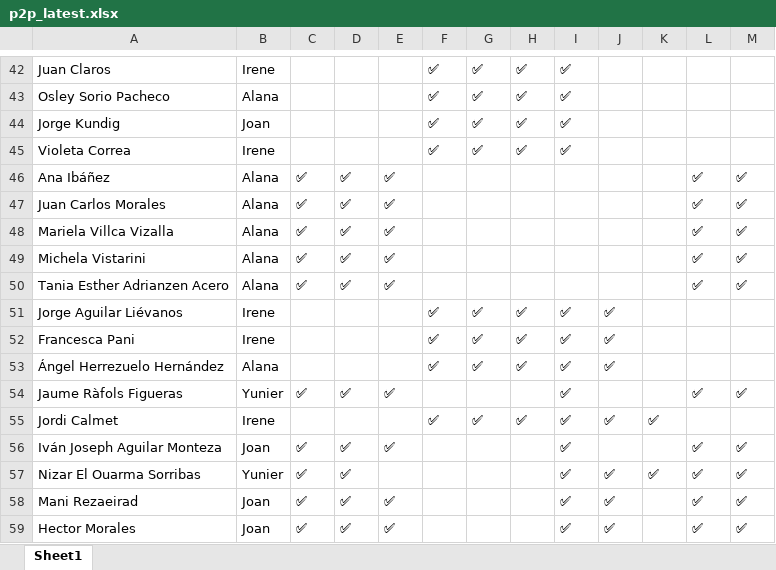
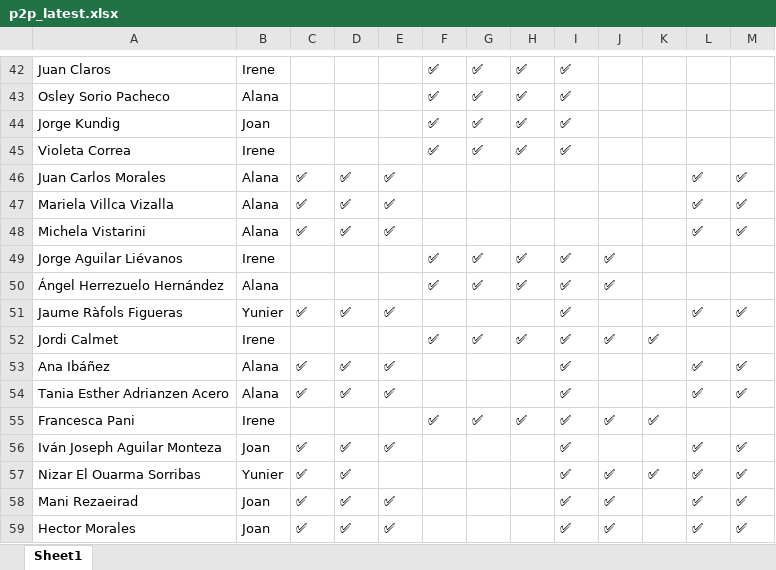
Before and after one commit to alanaolivieri/P2P-ITA, an Excel workbook: data/p2p_latest.xlsx, sheet Sheet1, drawn as a sheet; only a part is shown, gaps mark what is left out; values as stored, in another font and other column widths than the file's, no borders; removed rows and columns are numbered as before the commit, all else as after; the diff covers the shown part only; the diff names each change by its address in the sheet, - before the commit and + after, or states it on an @@ line.

```diff
--- a/data/p2p_latest.xlsx (sheet Sheet1)
+++ b/data/p2p_latest.xlsx (sheet Sheet1)
-row 46: Ana Ibáñez | Alana | ✅ | ✅ | ✅ |  |  |  |  |  |  | ✅ | ✅
-row 50: Tania Esther Adrianzen Acero | Alana | ✅ | ✅ | ✅ |  |  |  |  |  |  | ✅ | ✅
-row 52: Francesca Pani | Irene |  |  |  | ✅ | ✅ | ✅ | ✅ | ✅
+row 53: Ana Ibáñez | Alana | ✅ | ✅ | ✅ |  |  |  | ✅ |  |  | ✅ | ✅
+row 54: Tania Esther Adrianzen Acero | Alana | ✅ | ✅ | ✅ |  |  |  | ✅ |  |  | ✅ | ✅
+row 55: Francesca Pani | Irene |  |  |  | ✅ | ✅ | ✅ | ✅ | ✅ | ✅
```
Also changed, not shown: 2 added rows, 2 removed rows, 6 moved rows and 4 edited cells elsewhere in this sheet, data/actividades.xlsx.
